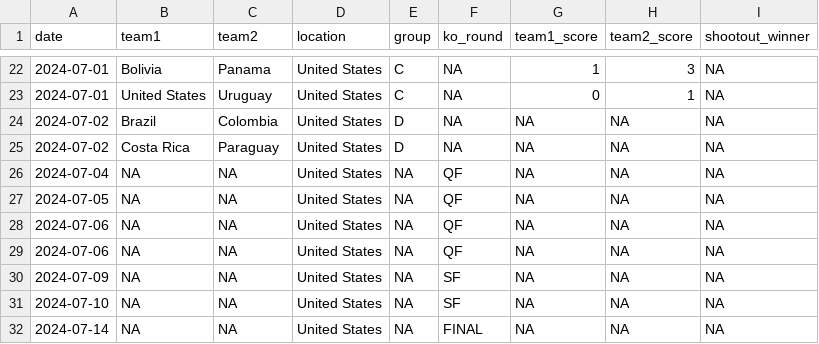
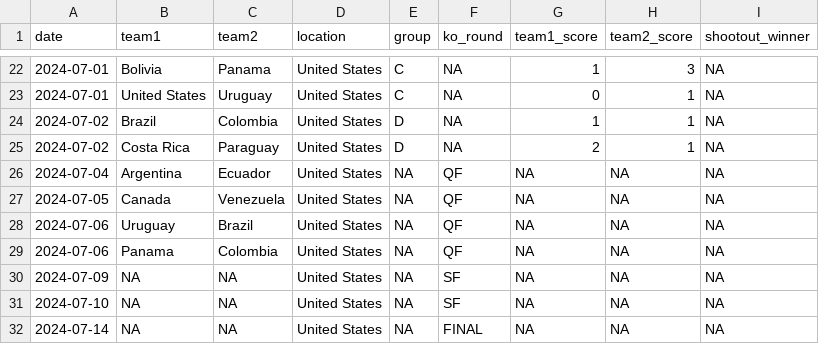
Before and after one commit to lbenz730/intl_soccer_2024, a CSV file: data/copa2024_schedule.csv, drawn as a sheet; only a part is shown, gaps mark what is left out.

```diff
--- a/data/copa2024_schedule.csv
+++ b/data/copa2024_schedule.csv
@@ -23,8 +23,8 @@ date,team1,team2,location,group,ko_round,team1_score,team2_score,shootout_winner
 2024-07-01,United States,Uruguay,United States,C,NA,0,1,NA
-2024-07-02,Brazil,Colombia,United States,D,NA,NA,NA,NA
-2024-07-02,Costa Rica,Paraguay,United States,D,NA,NA,NA,NA
-2024-07-04,NA,NA,United States,NA,QF,NA,NA,NA
-2024-07-05,NA,NA,United States,NA,QF,NA,NA,NA
-2024-07-06,NA,NA,United States,NA,QF,NA,NA,NA
-2024-07-06,NA,NA,United States,NA,QF,NA,NA,NA
+2024-07-02,Brazil,Colombia,United States,D,NA,1,1,NA
+2024-07-02,Costa Rica,Paraguay,United States,D,NA,2,1,NA
+2024-07-04,Argentina,Ecuador,United States,NA,QF,NA,NA,NA
+2024-07-05,Canada,Venezuela,United States,NA,QF,NA,NA,NA
+2024-07-06,Uruguay,Brazil,United States,NA,QF,NA,NA,NA
+2024-07-06,Panama,Colombia,United States,NA,QF,NA,NA,NA
 2024-07-09,NA,NA,United States,NA,SF,NA,NA,NA
```
Also changed, not shown: predictions/copa_game_predictions.csv, predictions/euro_game_predictions.csv, 6 other files.
